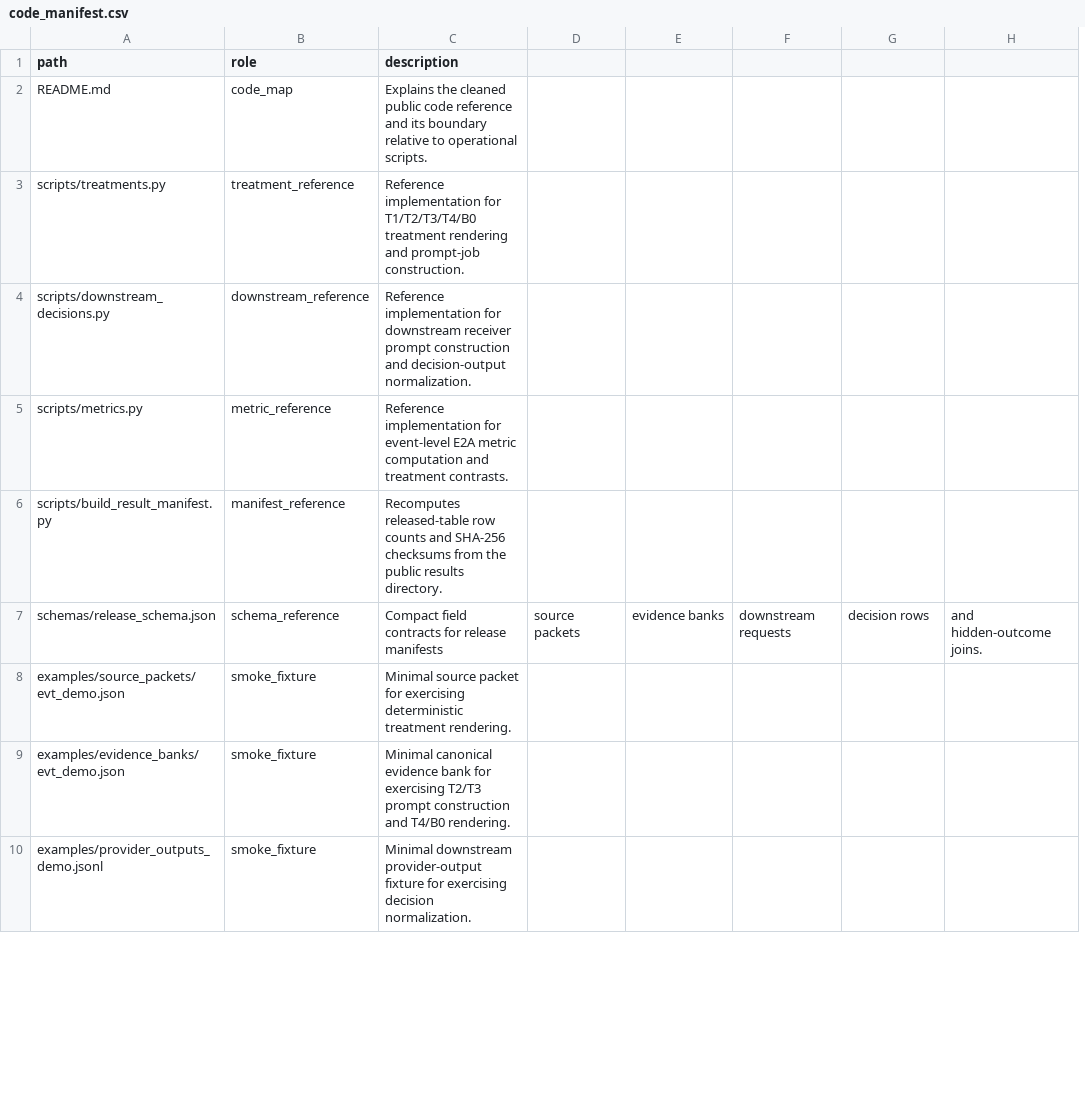
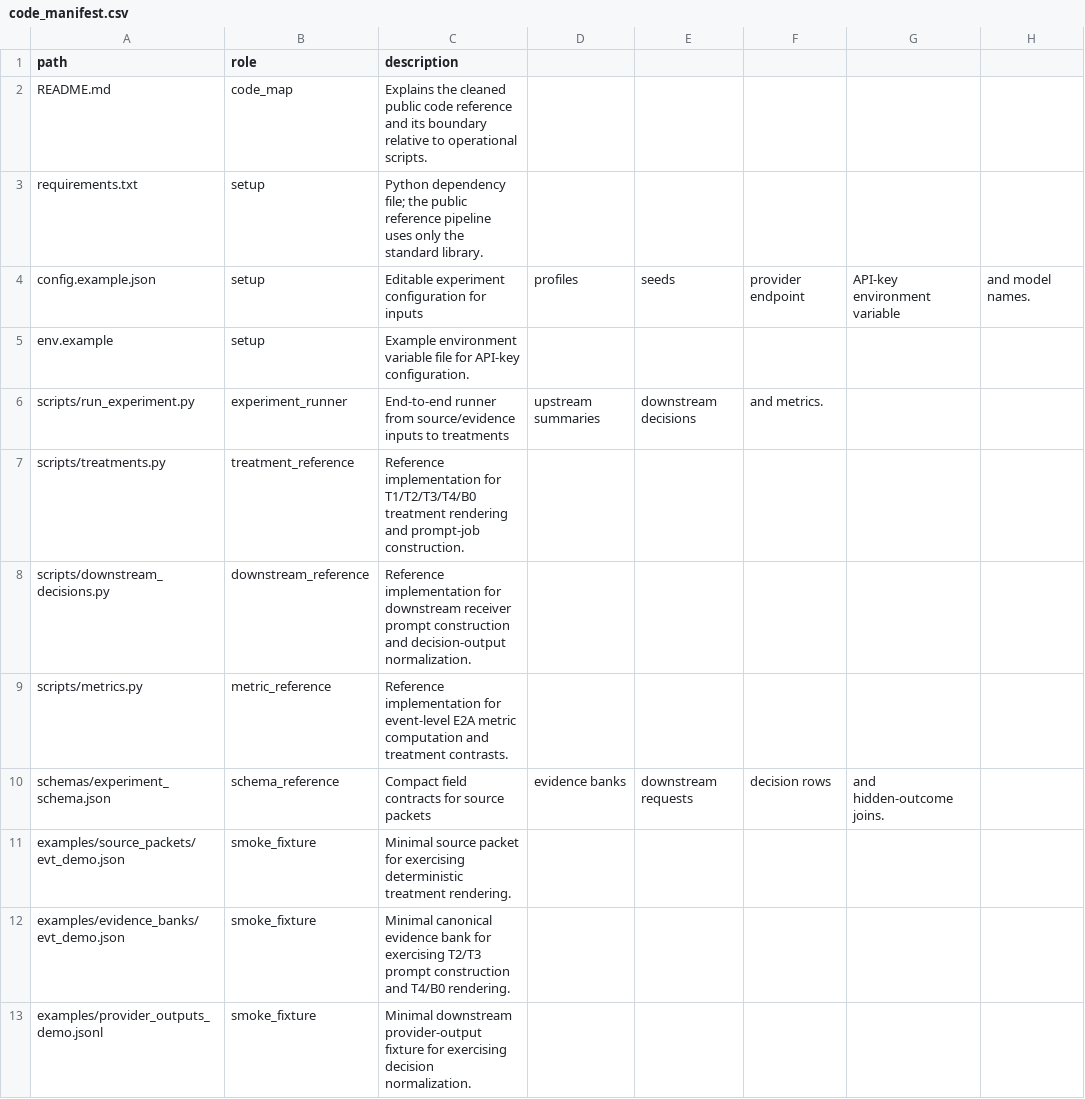
Before and after one commit to Eric0801/Faithful-to-the-Frame, a CSV file: code/code_manifest.csv, drawn as a sheet; only a part is shown; removed rows and columns are numbered as before the commit, all else as after; the diff names each change by its address in the sheet, - before the commit and + after, or states it on an @@ line.

Commit message:
chore: add runnable experiment entrypoint

```diff
--- a/code/code_manifest.csv
+++ b/code/code_manifest.csv
-column D, row 7: source packets
+column H, empty
+row 3: requirements.txt | setup | Python dependency file; the public reference pipeline uses only the standard library.
+row 4: config.example.json | setup | Editable experiment configuration for inputs | profiles | seeds | provider endpoint | API-key environment variable | and model names.
+row 5: env.example | setup | Example environment variable file for API-key configuration.
+row 6: scripts/run_experiment.py | experiment_runner | End-to-end runner from source/evidence inputs to treatments | upstream summaries | downstream decisions | and metrics.
-row 6: scripts/build_result_manifest.py | manifest_reference | Recomputes released-table row counts and SHA-256 checksums from the public results directory.
-A10 (path): schemas/release_schema.json
+A10 (path): schemas/experiment_schema.json
-C10 (description): Compact field contracts for release manifests
+C10 (description): Compact field contracts for source packets
```
Also changed, not shown: 9 other files.
